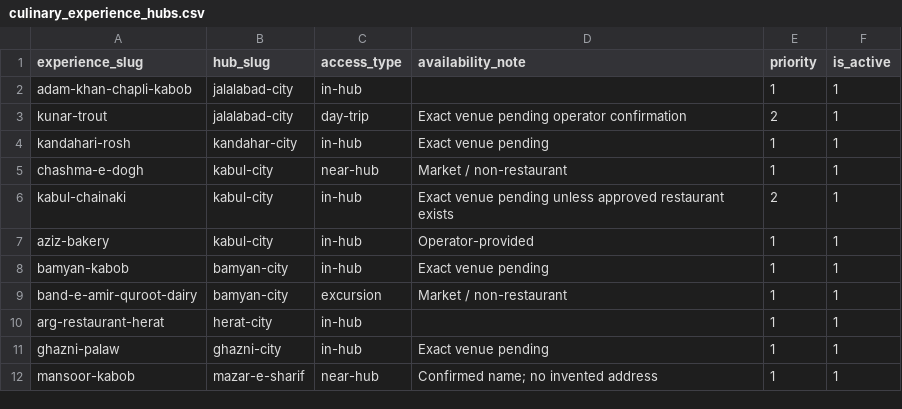
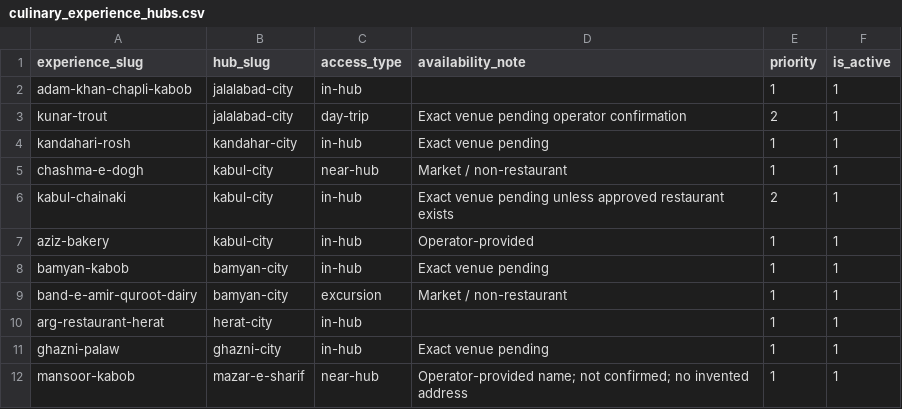
Before and after one commit to james-sidiqi/copiloted-astro-afghantours, a CSV file: data/culinary_experience_hubs.csv, drawn as a sheet.

```diff
--- a/data/culinary_experience_hubs.csv
+++ b/data/culinary_experience_hubs.csv
@@ -11,2 +11,2 @@ arg-restaurant-herat,herat-city,in-hub,,1,1
 ghazni-palaw,ghazni-city,in-hub,Exact venue pending,1,1
-mansoor-kabob,mazar-e-sharif,near-hub,Confirmed name; no invented address,1,1
+mansoor-kabob,mazar-e-sharif,near-hub,Operator-provided name; not confirmed; no invented address,1,1
```
Also changed, not shown: data/activity_hubs.csv, 19 other files.
